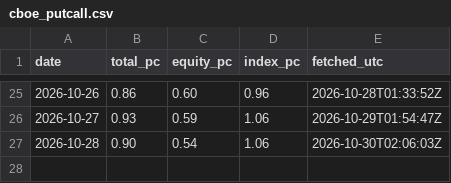
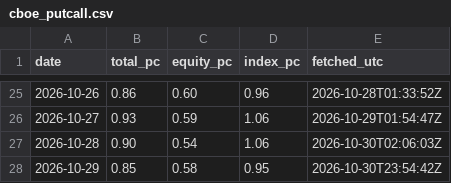
Before and after one commit to Leelll1/Screen, a CSV file: results/us/cboe_putcall.csv, drawn as a sheet; only a part is shown, gaps mark what is left out.

```diff
--- a/results/us/cboe_putcall.csv
+++ b/results/us/cboe_putcall.csv
@@ -27 +27,2 @@ date,total_pc,equity_pc,index_pc,fetched_utc
 2026-10-28,0.90,0.54,1.06,2026-10-30T02:06:03Z
+2026-10-29,0.85,0.58,0.95,2026-10-30T23:54:42Z
```
Also changed, not shown: results/_meta/us_source_health.csv, results/us/cftc_es.csv.
